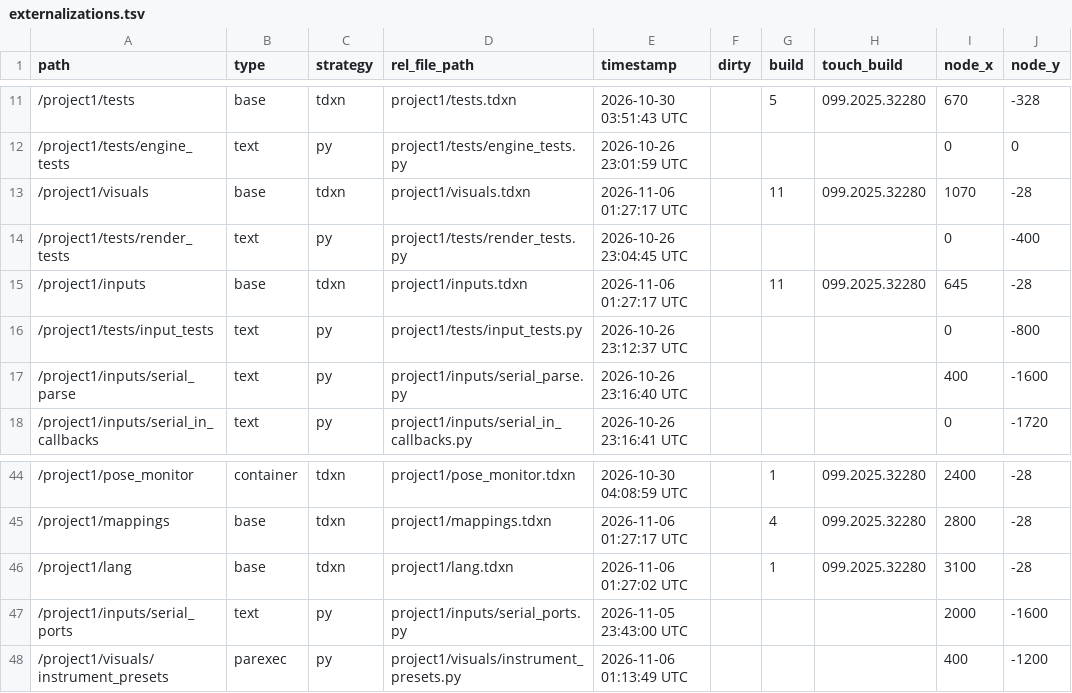
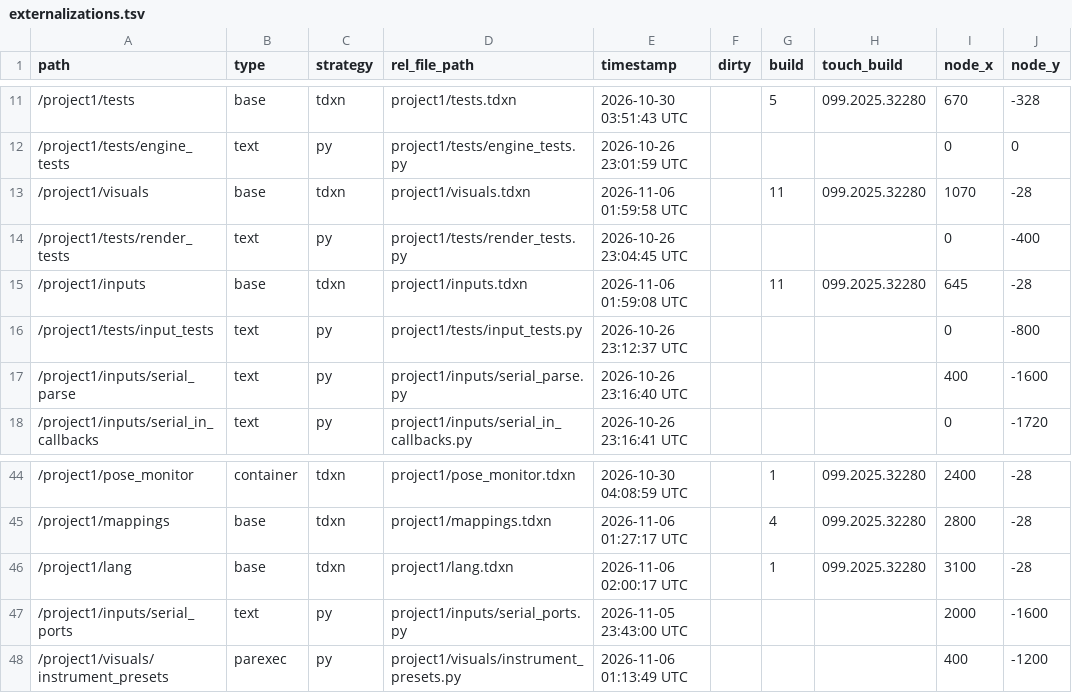
Before and after one commit to neon99999/Interactive-Dance, a TSV file: TouchDesigner/project1/externalizations.tsv, drawn as a sheet; only a part is shown, gaps mark what is left out; the diff names each change by its address in the sheet, - before the commit and + after, or states it on an @@ line.

```diff
--- a/TouchDesigner/project1/externalizations.tsv
+++ b/TouchDesigner/project1/externalizations.tsv
-E13 (timestamp): 2026-11-06 01:27:17 UTC
+E13 (timestamp): 2026-11-06 01:59:58 UTC
-E15 (timestamp): 2026-11-06 01:27:17 UTC
+E15 (timestamp): 2026-11-06 01:59:08 UTC
-E46 (timestamp): 2026-11-06 01:27:02 UTC
+E46 (timestamp): 2026-11-06 02:00:17 UTC
```
Also changed, not shown: TouchDesigner/project1/lang/strings.tsv, 8 other files.
